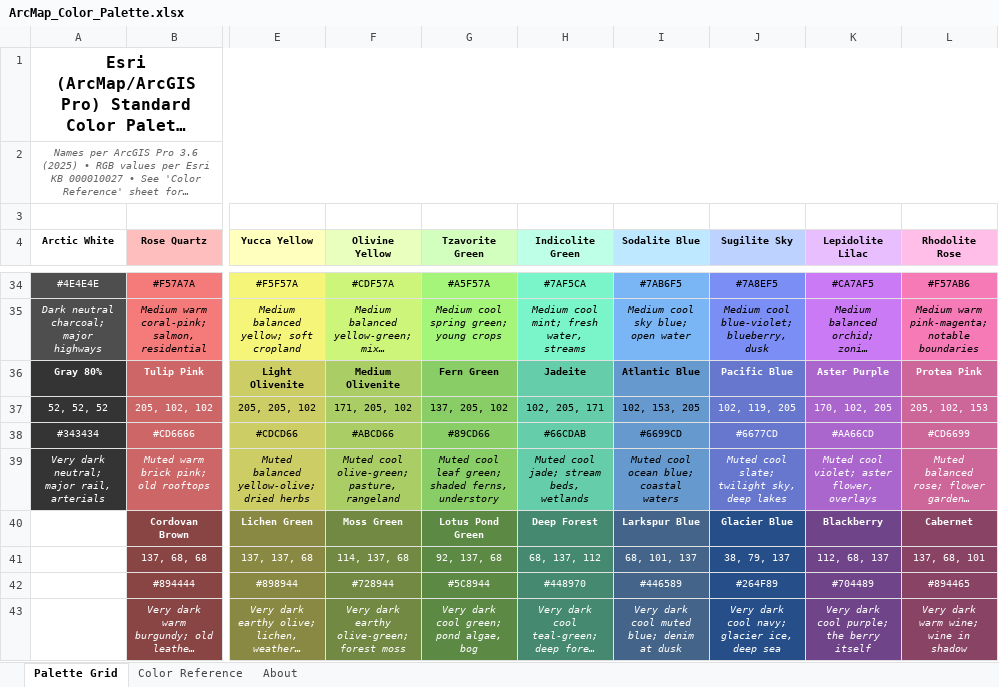
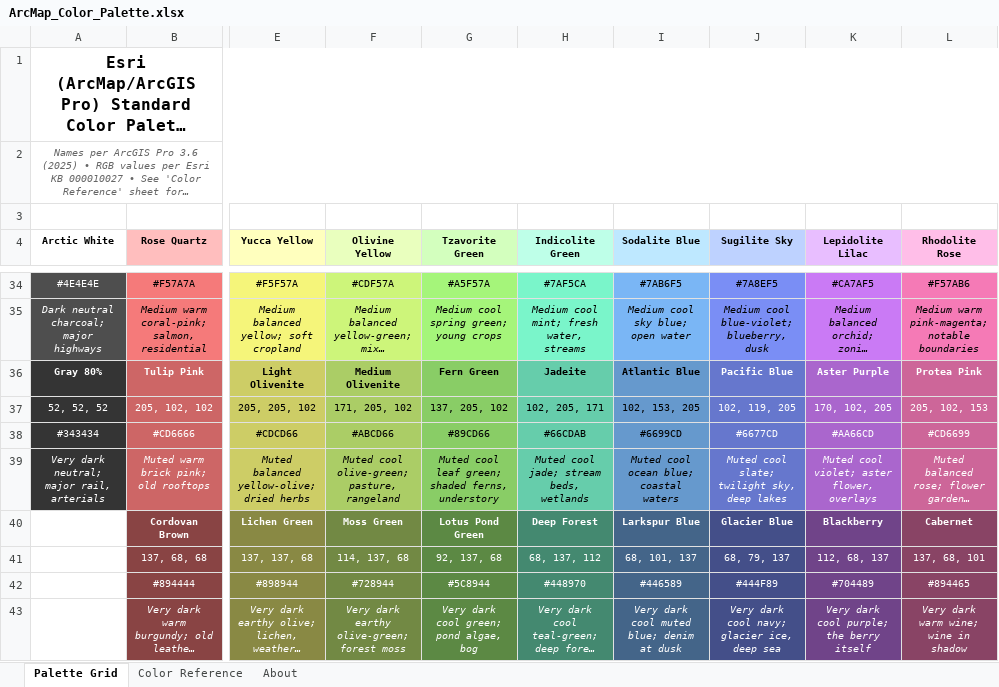
Before and after one commit to camrex/esri-gis-resources, an Excel workbook: color-palettes/arcmap-standard-palette/ArcMap_Color_Palette.xlsx, sheet Palette Grid, drawn as a sheet; only a part is shown, gaps mark what is left out; long unchanged cells end in …; values as stored, in another font and other column widths than the file's, no borders; the diff names each change by its address in the sheet, - before the commit and + after, or states it on an @@ line.

Commit message:
Correct Glacier Blue source values and sync palette deliverables

```diff
--- a/color-palettes/arcmap-standard-palette/ArcMap_Color_Palette.xlsx (sheet Palette Grid)
+++ b/color-palettes/arcmap-standard-palette/ArcMap_Color_Palette.xlsx (sheet Palette Grid)
-J40:J43 fill: #264F89
+J40:J43 fill: #444F89
-J41 (Sugilite Sky): 38, 79, 137
+J41 (Sugilite Sky): 68, 79, 137
-J42 (Sugilite Sky): #264F89
+J42 (Sugilite Sky): #444F89
```
Also changed, not shown: sheet Color Reference, 5 other files.
